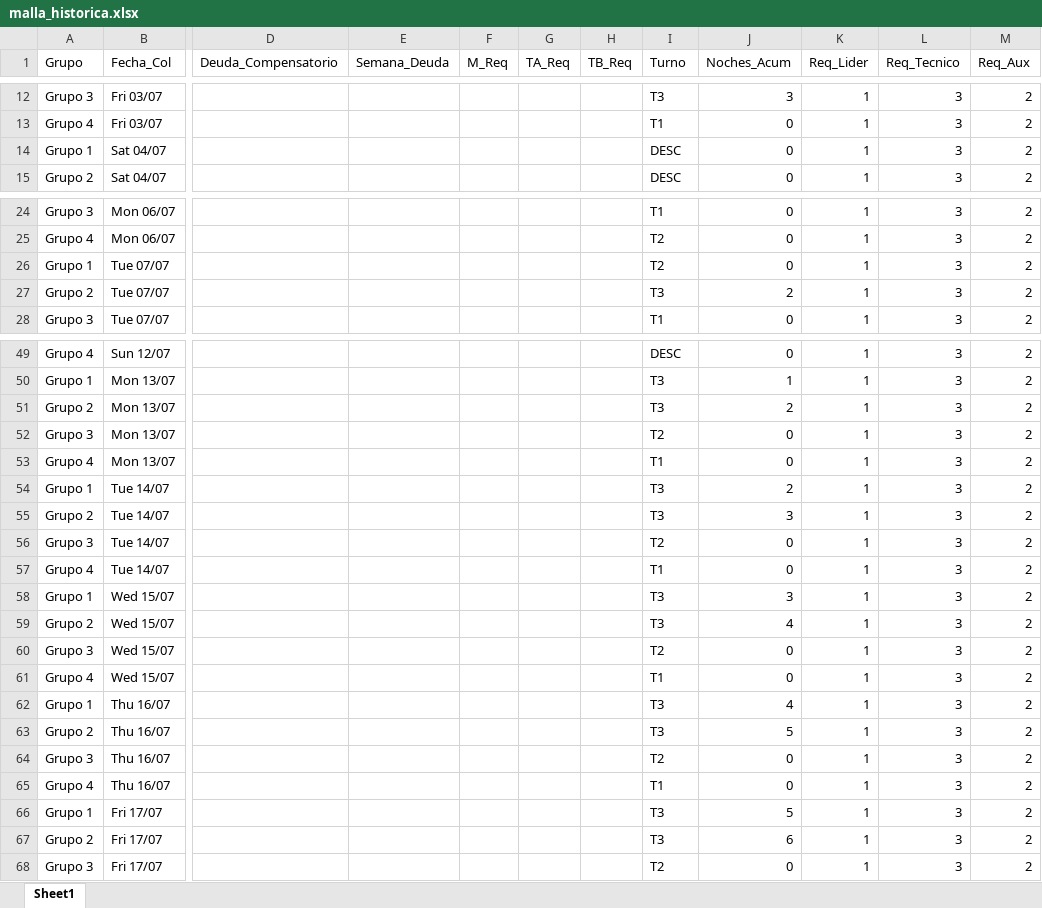
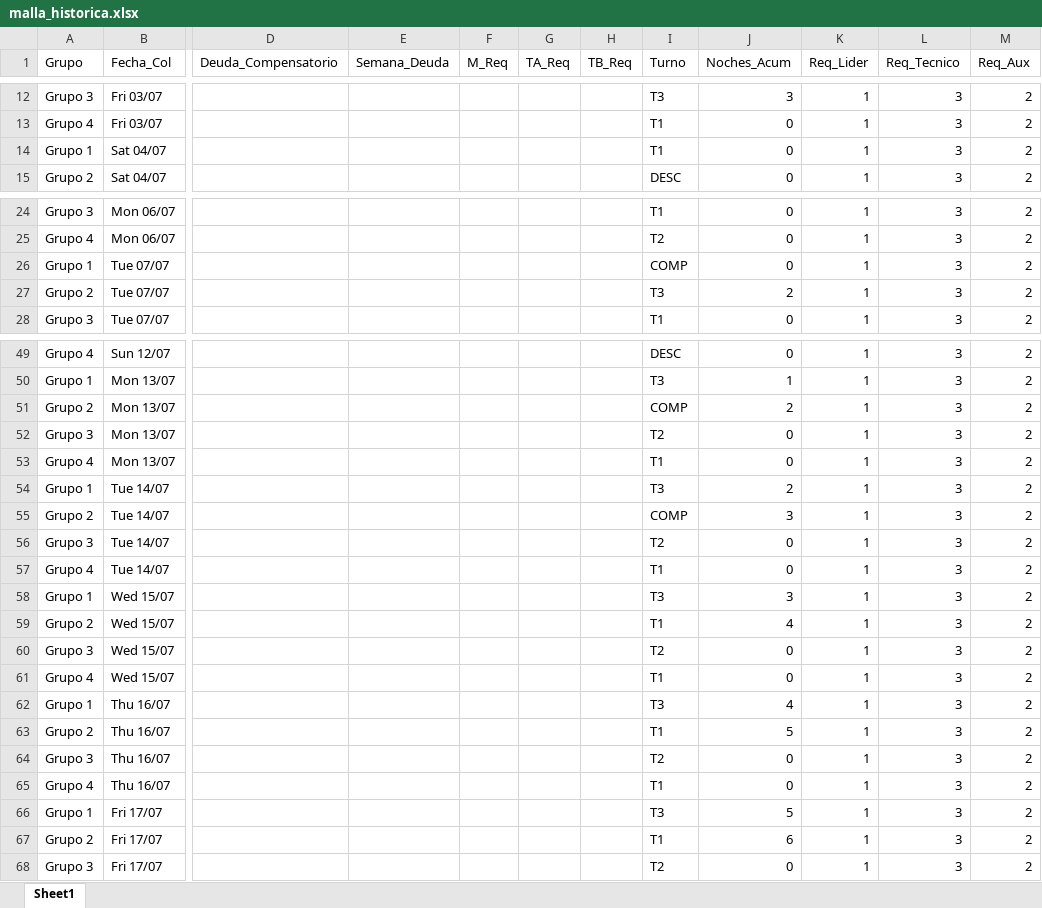
Before and after one commit to RichGuep/MovilGo, an Excel workbook: malla_historica.xlsx, sheet Sheet1, drawn as a sheet; only a part is shown, gaps mark what is left out; values as stored, in another font and other column widths than the file's, no borders; the diff covers the shown part only; the diff names each change by its address in the sheet, - before the commit and + after, or states it on an @@ line.

Commit message:
Actualización automática

```diff
--- a/malla_historica.xlsx (sheet Sheet1)
+++ b/malla_historica.xlsx (sheet Sheet1)
-I14 (Turno): DESC
+I14 (Turno): T1
-I26 (Turno): T2
+I26 (Turno): COMP
-I51 (Turno): T3
+I51 (Turno): COMP
-I55 (Turno): T3
+I55 (Turno): COMP
-I59 (Turno): T3
+I59 (Turno): T1
-I63 (Turno): T3
+I63 (Turno): T1
-I67 (Turno): T3
+I67 (Turno): T1
```
Also changed, not shown: 1 edited cell elsewhere in this sheet.
